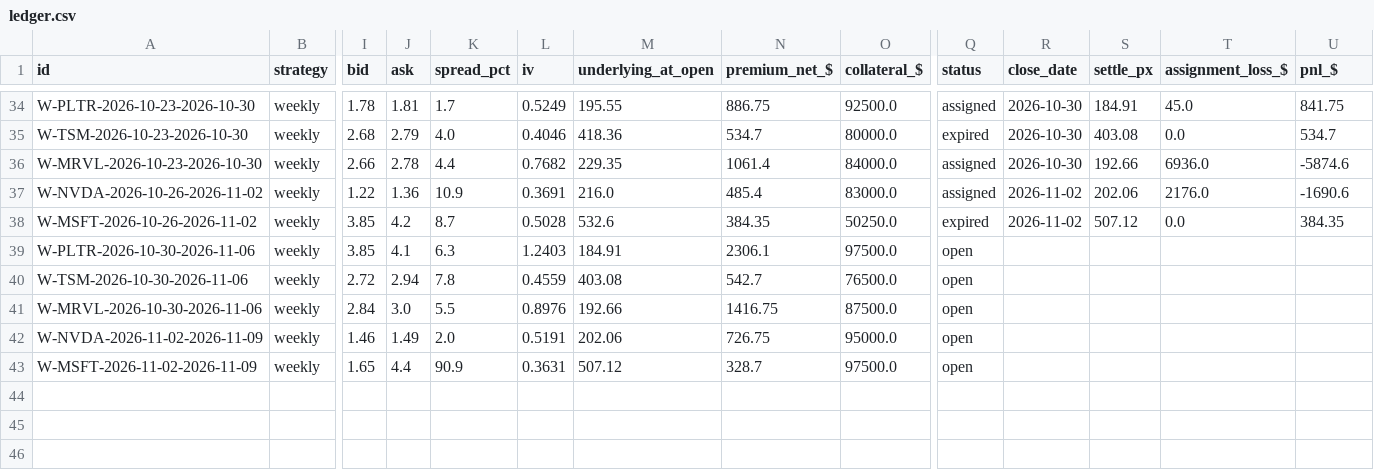
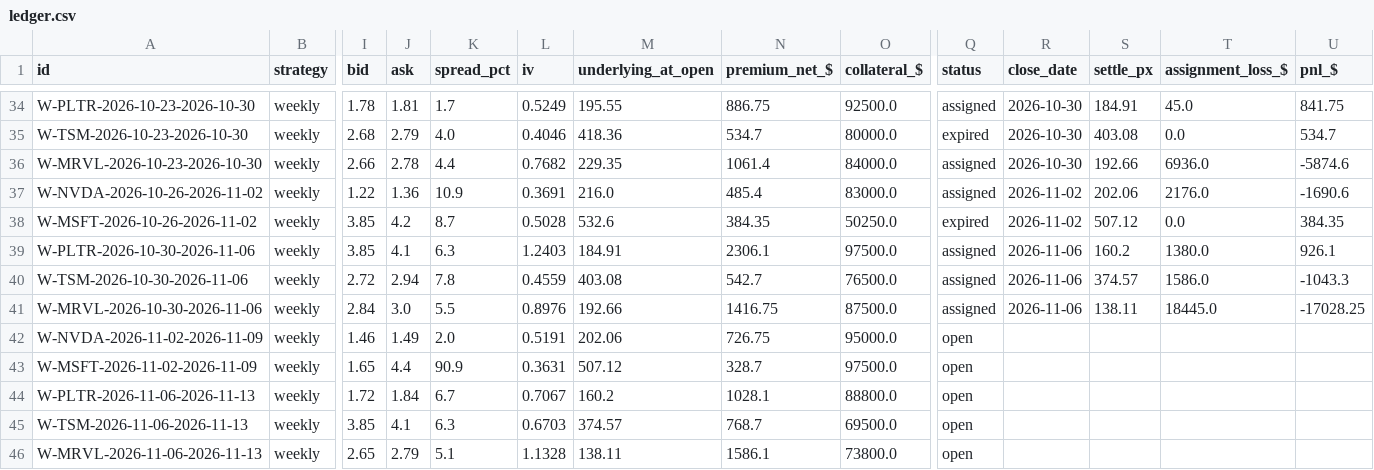
Before and after one commit to Moopheus1/Quant-Records, a CSV file: puts/data/stocks/ledger.csv, drawn as a sheet; only a part is shown, gaps mark what is left out; rows hold the shown columns only; the diff names each change by its address in the sheet, - before the commit and + after, or states it on an @@ line.

```diff
--- a/puts/data/stocks/ledger.csv
+++ b/puts/data/stocks/ledger.csv
-Q39:Q41 (status): open
+Q39:Q41 (status): assigned
-R39:R41 (close_date): (empty)
+R39:R41 (close_date): 2026-11-06
-S39 (settle_px): (empty)
+S39 (settle_px): 160.2
-T39 (assignment_loss_$): (empty)
+T39 (assignment_loss_$): 1380.0
-U39 (pnl_$): (empty)
+U39 (pnl_$): 926.1
-S40 (settle_px): (empty)
+S40 (settle_px): 374.57
-T40 (assignment_loss_$): (empty)
+T40 (assignment_loss_$): 1586.0
-U40 (pnl_$): (empty)
+U40 (pnl_$): -1043.3
-S41 (settle_px): (empty)
+S41 (settle_px): 138.11
-T41 (assignment_loss_$): (empty)
+T41 (assignment_loss_$): 18445.0
-U41 (pnl_$): (empty)
+U41 (pnl_$): -17028.25
+row 44: W-PLTR-2026-11-06-2026-11-13 | weekly | 1.72 | 1.84 | 6.7 | 0.7067 | 160.2 | 1028.1 | 88800.0 | open
+row 45: W-TSM-2026-11-06-2026-11-13 | weekly | 3.85 | 4.1 | 6.3 | 0.6703 | 374.57 | 768.7 | 69500.0 | open
+row 46: W-MRVL-2026-11-06-2026-11-13 | weekly | 2.65 | 2.79 | 5.1 | 1.1328 | 138.11 | 1586.1 | 73800.0 | open
```
Also changed, not shown: puts/data/etfs/closes.csv, puts/data/etfs/equity.csv, 5 other files.
